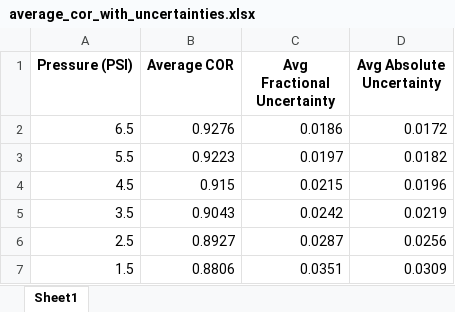
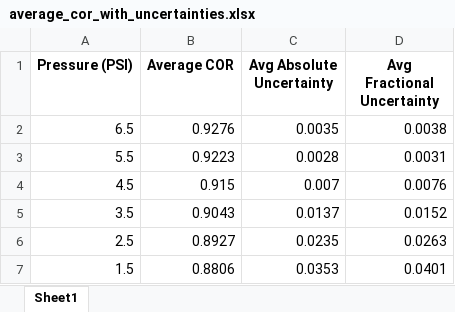
Before and after one commit to Seif-kh1/Physics-IA, an Excel workbook: IA program for graphs/#excel_files/average_cor_with_uncertainties.xlsx, sheet Sheet1, drawn as a sheet; values as stored, in another font and other column widths than the file's, no borders; removed rows and columns are numbered as before the commit, all else as after; the diff names each change by its address in the sheet, - before the commit and + after, or states it on an @@ line.

```diff
--- a/IA program for graphs/#excel_files/average_cor_with_uncertainties.xlsx (sheet Sheet1)
+++ b/IA program for graphs/#excel_files/average_cor_with_uncertainties.xlsx (sheet Sheet1)
-column C (Avg Fractional Uncertainty), rows 2-7: 0.0186 | 0.0197 | 0.0215 | 0.0242 | 0.0287 | 0.0351
+column D (Avg Fractional Uncertainty), rows 2-7: 0.0038 | 0.0031 | 0.0076 | 0.0152 | 0.0263 | 0.0401
-C2 (Avg Absolute Uncertainty): 0.0172
+C2 (Avg Absolute Uncertainty): 0.0035
-C3 (Avg Absolute Uncertainty): 0.0182
+C3 (Avg Absolute Uncertainty): 0.0028
-C4 (Avg Absolute Uncertainty): 0.0196
+C4 (Avg Absolute Uncertainty): 0.007
-C5 (Avg Absolute Uncertainty): 0.0219
+C5 (Avg Absolute Uncertainty): 0.0137
-C6 (Avg Absolute Uncertainty): 0.0256
+C6 (Avg Absolute Uncertainty): 0.0235
-C7 (Avg Absolute Uncertainty): 0.0309
+C7 (Avg Absolute Uncertainty): 0.0353
```
Also changed, not shown: 4 other files.
